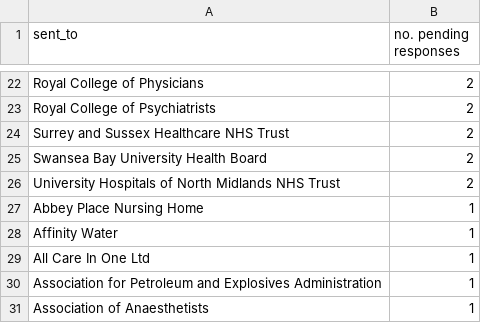
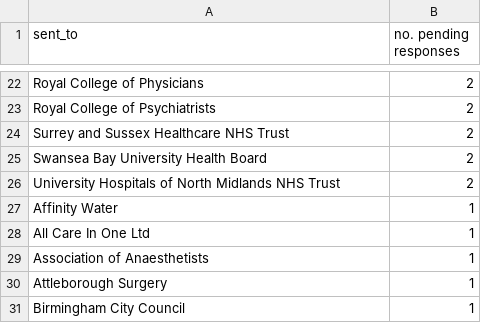
Before and after one commit to georgiarichards/preventabledeathstracker, a CSV file: src/analyse/counts/data/sent/reg28_by_status/counts/top30/top_30_pending_counts.csv, drawn as a sheet; only a part is shown, gaps mark what is left out; removed rows and columns are numbered as before the commit, all else as after; the diff names each change by its address in the sheet, - before the commit and + after, or states it on an @@ line.

```diff
--- a/src/analyse/counts/data/sent/reg28_by_status/counts/top30/top_30_pending_counts.csv
+++ b/src/analyse/counts/data/sent/reg28_by_status/counts/top30/top_30_pending_counts.csv
-row 27: Abbey Place Nursing Home | 1
-row 30: Association for Petroleum and Explosives Administration | 1
+row 30: Attleborough Surgery | 1
+row 31: Birmingham City Council | 1
```
Also changed, not shown: src/analyse/counts/data/sent/reg28_by_status/counts/completed_counts.csv, src/analyse/counts/data/sent/reg28_by_status/counts/overdue_counts.csv, 14 other files.
